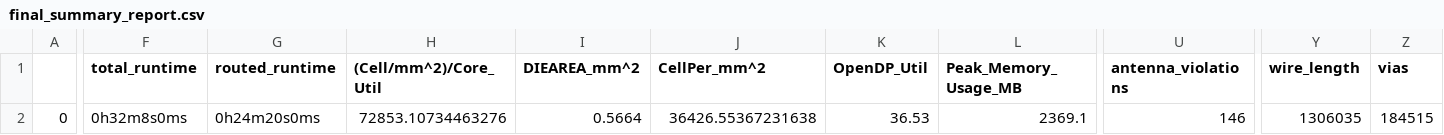
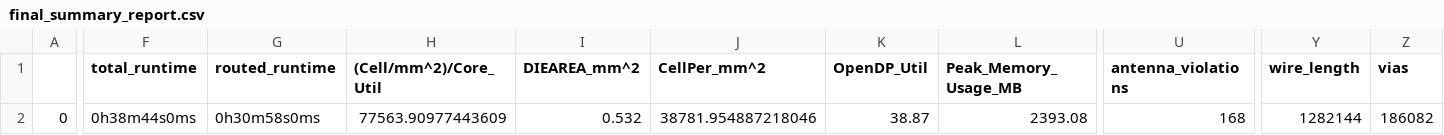
Before and after one commit to gitercn/riscduino_qcore_folk, a CSV file: signoff/ycr_core_top/final_summary_report.csv, drawn as a sheet; only a part is shown, gaps mark what is left out; the diff covers the shown part only; the diff names each change by its address in the sheet, - before the commit and + after, or states it on an @@ line.

```diff
--- a/signoff/ycr_core_top/final_summary_report.csv
+++ b/signoff/ycr_core_top/final_summary_report.csv
-F2 (total_runtime): 0h32m8s0ms
+F2 (total_runtime): 0h38m44s0ms
-G2 (routed_runtime): 0h24m20s0ms
+G2 (routed_runtime): 0h30m58s0ms
-H2 ((Cell/mm^2)/Core_Util): 72853.10734463276
+H2 ((Cell/mm^2)/Core_Util): 77563.90977443609
-I2 (DIEAREA_mm^2): 0.5664
+I2 (DIEAREA_mm^2): 0.532
-J2 (CellPer_mm^2): 36426.55367231638
+J2 (CellPer_mm^2): 38781.954887218046
-K2 (OpenDP_Util): 36.53
+K2 (OpenDP_Util): 38.87
-L2 (Peak_Memory_Usage_MB): 2369.1
+L2 (Peak_Memory_Usage_MB): 2393.08
-U2 (antenna_violations): 146
+U2 (antenna_violations): 168
-Y2 (wire_length): 1306035
+Y2 (wire_length): 1282144
-Z2 (vias): 184515
+Z2 (vias): 186082
```
Also changed, not shown: 18 edited cells elsewhere in this file, signoff/user_project_wrapper/final_summary_report.csv, 12 other files.
